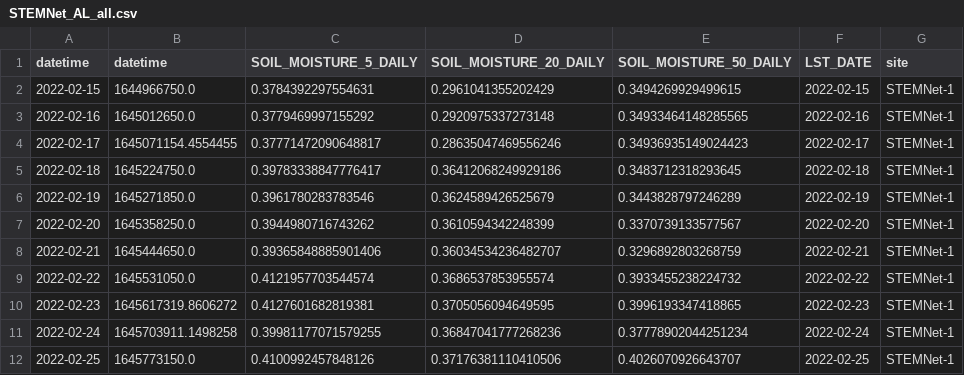
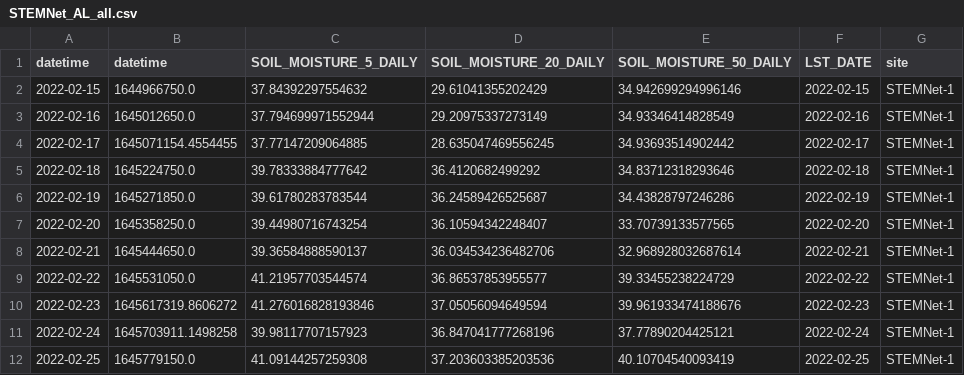
Before and after one commit to wle0001/dashapp, a CSV file: scripts/STEMNet_AL_all.csv, drawn as a sheet; only a part is shown; the diff covers the shown part only.

```diff
--- a/scripts/STEMNet_AL_all.csv
+++ b/scripts/STEMNet_AL_all.csv
@@ -1,12 +1,12 @@
 datetime,datetime,SOIL_MOISTURE_5_DAILY,SOIL_MOISTURE_20_DAILY,SOIL_MOISTURE_50_DAILY,LST_DATE,site
-2022-02-15,1644966750.0,0.3784392297554631,0.2961041355202429,0.3494269929499615,2022-02-15,STEMNet-1
-2022-02-16,1645012650.0,0.3779469997155292,0.2920975337273148,0.34933464148285565,2022-02-16,STEMNet-1
-2022-02-17,1645071154.4554455,0.37771472090648817,0.28635047469556246,0.34936935149024423,2022-02-17,STEMNet-1
-2022-02-18,1645224750.0,0.39783338847776417,0.36412068249929186,0.3483712318293645,2022-02-18,STEMNet-1
-2022-02-19,1645271850.0,0.3961780283783546,0.3624589426525679,0.3443828797246289,2022-02-19,STEMNet-1
-2022-02-20,1645358250.0,0.3944980716743262,0.3610594342248399,0.3370739133577567,2022-02-20,STEMNet-1
-2022-02-21,1645444650.0,0.39365848885901406,0.36034534236482707,0.3296892803268759,2022-02-21,STEMNet-1
-2022-02-22,1645531050.0,0.4121957703544574,0.3686537853955574,0.3933455238224732,2022-02-22,STEMNet-1
-2022-02-23,1645617319.8606272,0.4127601682819381,0.3705056094649595,0.3996193347418865,2022-02-23,STEMNet-1
-2022-02-24,1645703911.1498258,0.39981177071579255,0.36847041777268236,0.37778902044251234,2022-02-24,STEMNet-1
-2022-02-25,1645773150.0,0.4100992457848126,0.37176381110410506,0.4026070926643707,2022-02-25,STEMNet-1
+2022-02-15,1644966750.0,37.84392297554632,29.61041355202429,34.942699294996146,2022-02-15,STEMNet-1
+2022-02-16,1645012650.0,37.794699971552944,29.20975337273149,34.93346414828549,2022-02-16,STEMNet-1
+2022-02-17,1645071154.4554455,37.77147209064885,28.635047469556245,34.93693514902442,2022-02-17,STEMNet-1
+2022-02-18,1645224750.0,39.78333884777642,36.4120682499292,34.83712318293646,2022-02-18,STEMNet-1
+2022-02-19,1645271850.0,39.61780283783544,36.24589426525687,34.43828797246286,2022-02-19,STEMNet-1
+2022-02-20,1645358250.0,39.44980716743254,36.10594342248407,33.70739133577565,2022-02-20,STEMNet-1
+2022-02-21,1645444650.0,39.36584888590137,36.034534236482706,32.968928032687614,2022-02-21,STEMNet-1
+2022-02-22,1645531050.0,41.21957703544574,36.86537853955577,39.33455238224729,2022-02-22,STEMNet-1
+2022-02-23,1645617319.8606272,41.276016828193846,37.05056094649594,39.961933474188676,2022-02-23,STEMNet-1
+2022-02-24,1645703911.1498258,39.98117707157923,36.847041777268196,37.77890204425121,2022-02-24,STEMNet-1
+2022-02-25,1645779150.0,41.09144257259308,37.203603385203536,40.10704540093419,2022-02-25,STEMNet-1
```
Also changed, not shown: 1 added row, 1 removed row and 111 edited cells elsewhere in this file, scripts/soil_meta_mini.csv, 2 other files.
